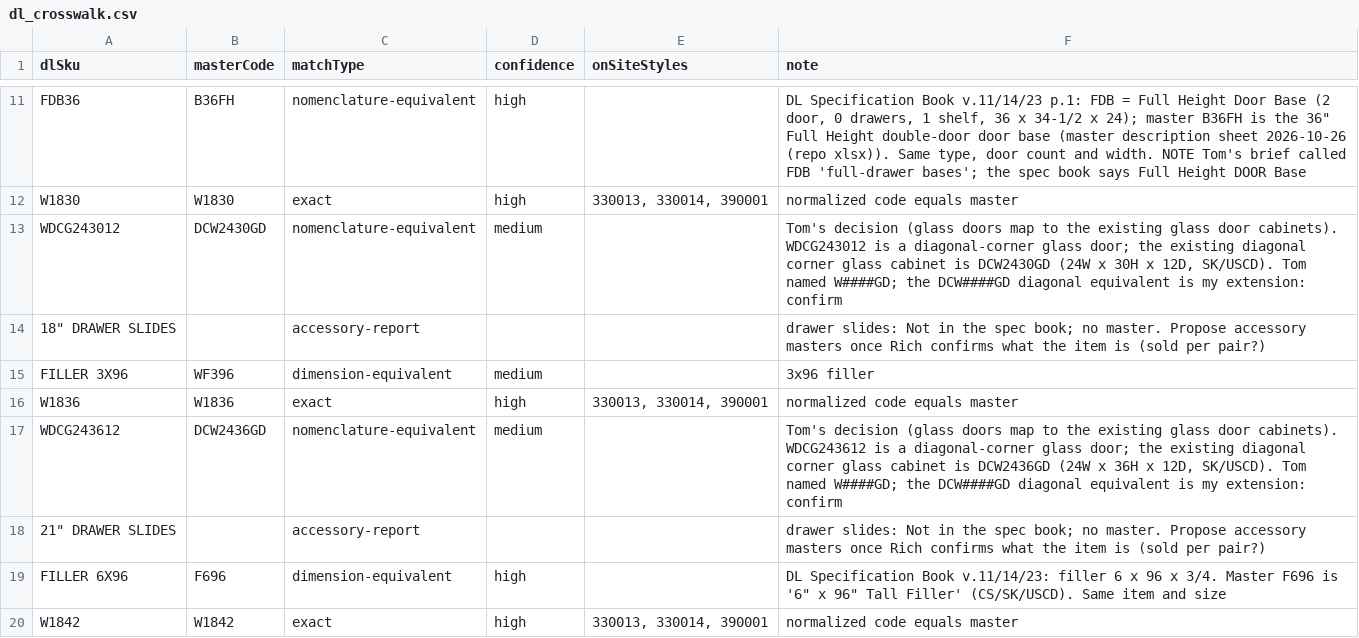
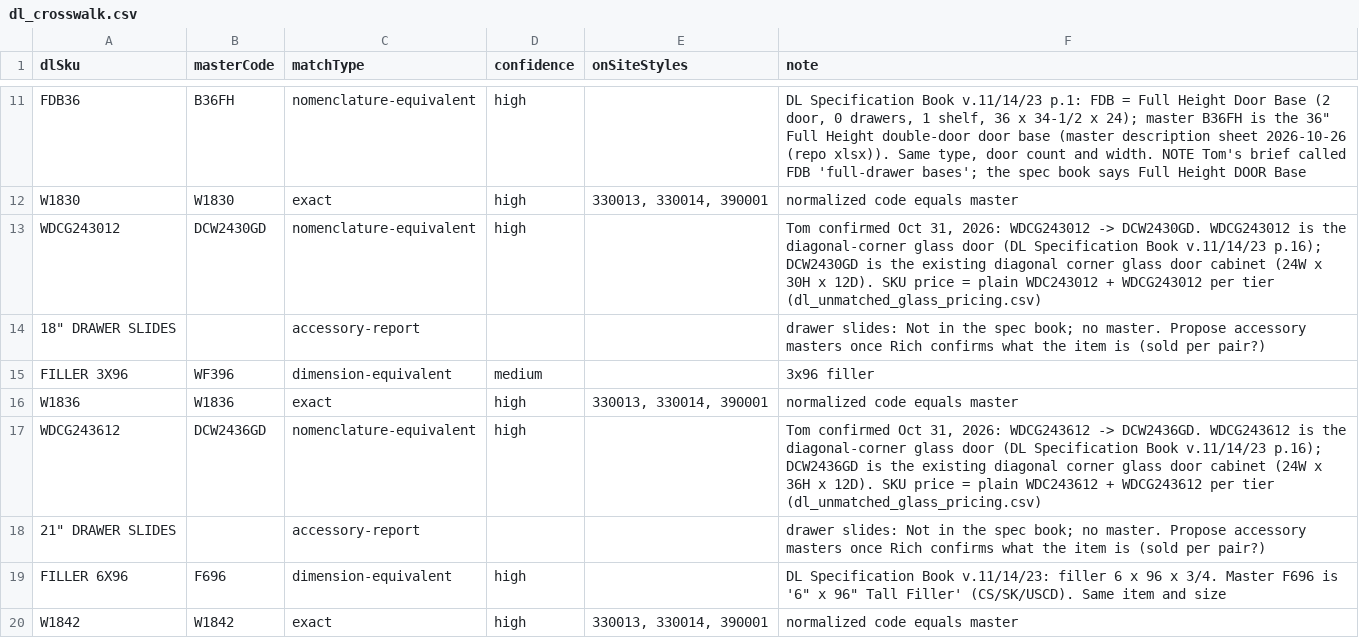
Before and after one commit to 7809tom-sys/cabinet-backend, a CSV file: data/distributors/dl-cabinetry/dl_crosswalk.csv, drawn as a sheet; only a part is shown, gaps mark what is left out; the diff covers the shown part only.

```diff
--- a/data/distributors/dl-cabinetry/dl_crosswalk.csv
+++ b/data/distributors/dl-cabinetry/dl_crosswalk.csv
@@ -12,3 +12,3 @@ FDB36,B36FH,nomenclature-equivalent,high,,"DL Specification Book v.11/14/23 p.1:
 W1830,W1830,exact,high,"330013, 330014, 390001",normalized code equals master
-WDCG243012,DCW2430GD,nomenclature-equivalent,medium,,"Tom's decision (glass doors map to the existing glass door cabinets). WDCG243012 is a diagonal-corner glass door; the existing diagonal corner glass cabinet is DCW2430GD (24W x 30H x 12D, SK/USCD). Tom named W####GD; the DCW####GD diagonal equivalent is my extension: confirm"
+WDCG243012,DCW2430GD,nomenclature-equivalent,high,,"Tom confirmed Oct 31, 2026: WDCG243012 -> DCW2430GD. WDCG243012 is the diagonal-corner glass door (DL Specification Book v.11/14/23 p.16); DCW2430GD is the existing diagonal corner glass door cabinet (24W x 30H x 12D). SKU price = plain WDC243012 + WDCG243012 per tier (dl_unmatched_glass_pricing.csv)"
 "18"" DRAWER SLIDES",,accessory-report,,,drawer slides: Not in the spec book; no master. Propose accessory masters once Rich confirms what the item is (sold per pair?)
@@ -16,3 +16,3 @@ FILLER 3X96,WF396,dimension-equivalent,medium,,3x96 filler
 W1836,W1836,exact,high,"330013, 330014, 390001",normalized code equals master
-WDCG243612,DCW2436GD,nomenclature-equivalent,medium,,"Tom's decision (glass doors map to the existing glass door cabinets). WDCG243612 is a diagonal-corner glass door; the existing diagonal corner glass cabinet is DCW2436GD (24W x 36H x 12D, SK/USCD). Tom named W####GD; the DCW####GD diagonal equivalent is my extension: confirm"
+WDCG243612,DCW2436GD,nomenclature-equivalent,high,,"Tom confirmed Oct 31, 2026: WDCG243612 -> DCW2436GD. WDCG243612 is the diagonal-corner glass door (DL Specification Book v.11/14/23 p.16); DCW2436GD is the existing diagonal corner glass door cabinet (24W x 36H x 12D). SKU price = plain WDC243612 + WDCG243612 per tier (dl_unmatched_glass_pricing.csv)"
 "21"" DRAWER SLIDES",,accessory-report,,,drawer slides: Not in the spec book; no master. Propose accessory masters once Rich confirms what the item is (sold per pair?)
```
Also changed, not shown: 43 edited cells elsewhere in this file, 7 other files.
